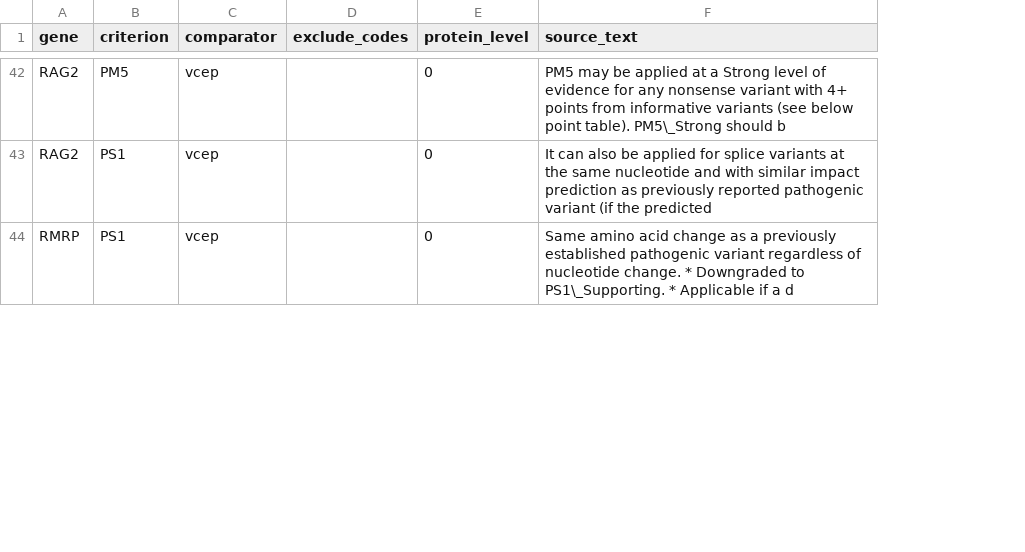
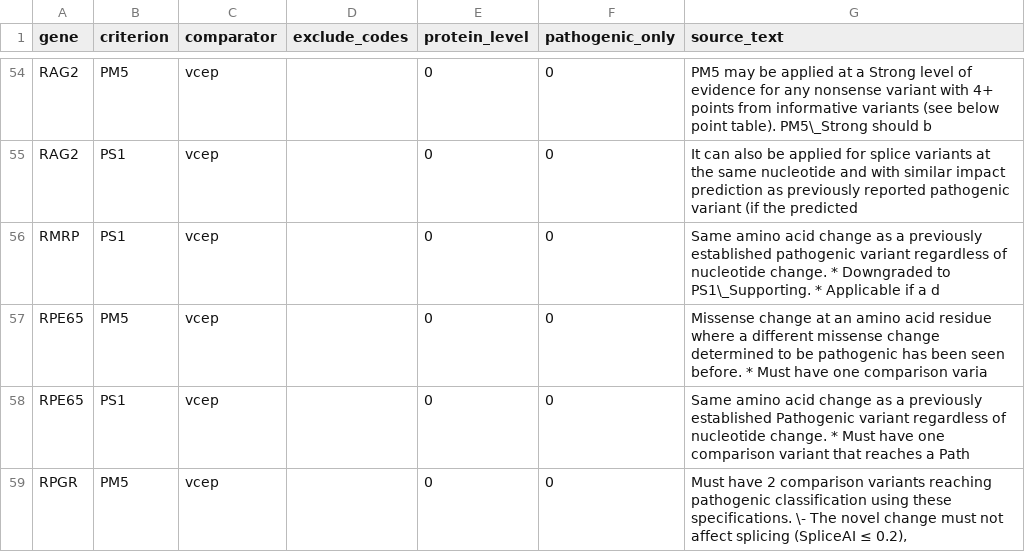
Before and after one commit to hnakahara/HUVar, a TSV file: resources/shared/vcep_comparator_rules.tsv, drawn as a sheet; only a part is shown, gaps mark what is left out; the diff covers the shown part only; the diff names each change by its address in the sheet, - before the commit and + after, or states it on an @@ line.

Commit message:
PS1 splicing per Walker 2023 Table 2 (dinucleotide comparators, synonymous); missense-only PS1 for FBN1/LDLR/PIK3CD/KCNQ1; VCEP-classified PS1/PM5 comparators for LDLR, DICER1, RPE65, GUCY2D, AIPL1, RPGR, RS1, KCNQ1, GP1BA/GP1BB/GP9

```diff
--- a/resources/shared/vcep_comparator_rules.tsv
+++ b/resources/shared/vcep_comparator_rules.tsv
+column F (pathogenic_only), rows 54-56: all 0
+row 57: RPE65 | PM5 | vcep |  | 0 | 0 | Missense change at an amino acid residue where a different missense change determined to be pathogenic has been seen before. * Must have one comparison varia
+row 58: RPE65 | PS1 | vcep |  | 0 | 0 | Same amino acid change as a previously established Pathogenic variant regardless of nucleotide change. * Must have one comparison variant that reaches a Path
+row 59: RPGR | PM5 | vcep |  | 0 | 0 | Must have 2 comparison variants reaching pathogenic classification using these specifications. \- The novel change must not affect splicing (SpliceAI ≤ 0.2),
```
Also changed, not shown: 15 added rows elsewhere in this file, resources/shared/disease_prevalence.tsv, 8 other files.
